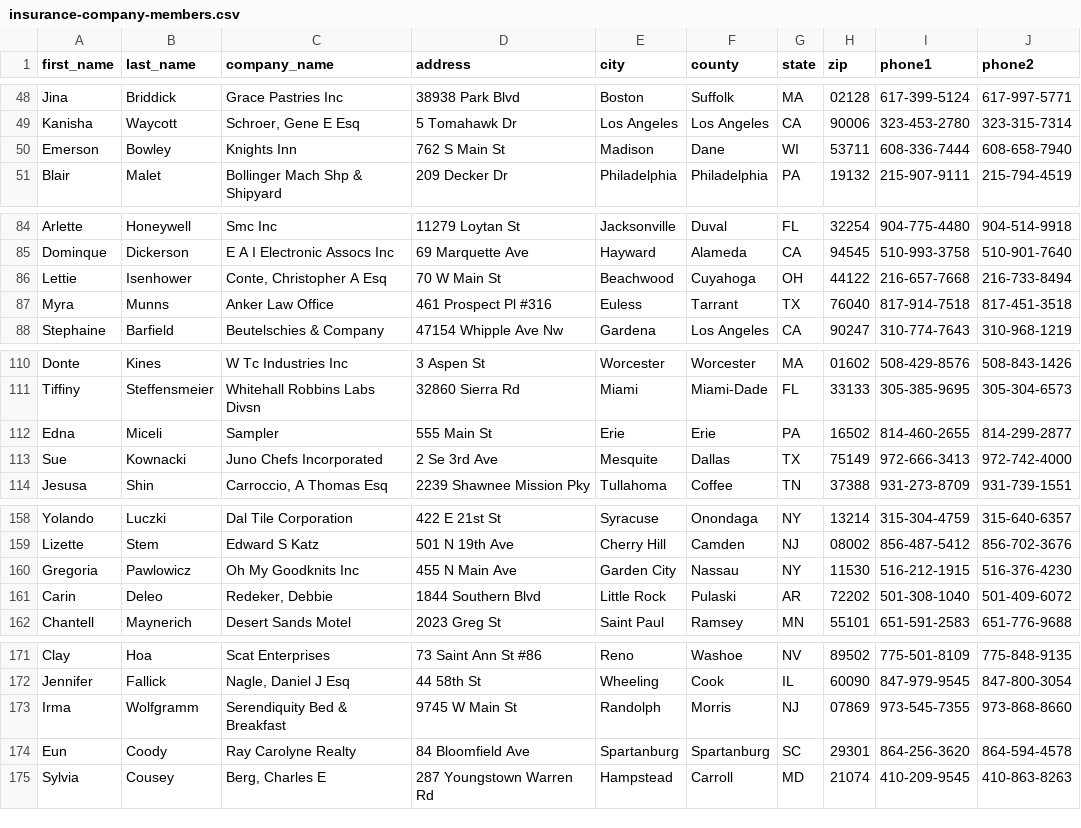
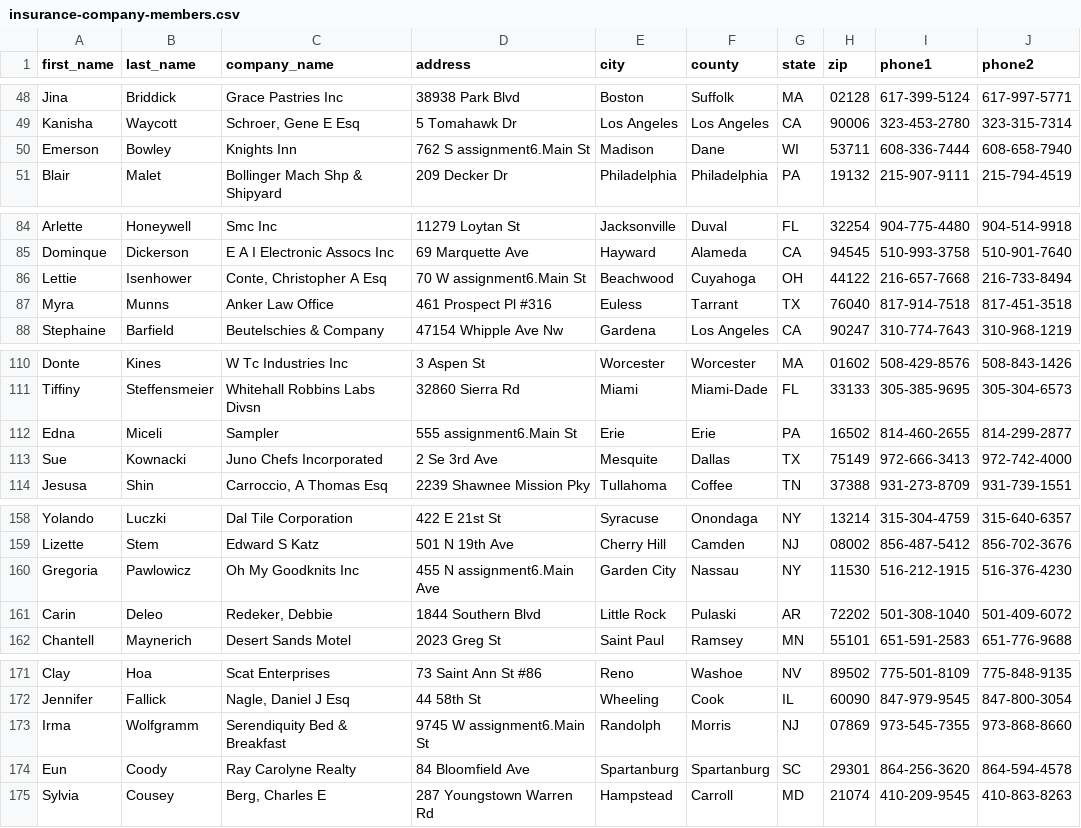
Before and after one commit to Huilin-Feng/hw6, a CSV file: insurance-company-members.csv, drawn as a sheet; only a part is shown, gaps mark what is left out; the diff covers the shown part only; the diff names each change by its address in the sheet, - before the commit and + after, or states it on an @@ line.

Commit message:
add assignment6 implementation

```diff
--- a/insurance-company-members.csv
+++ b/insurance-company-members.csv
-D50 (address): 762 S Main St
+D50 (address): 762 S assignment6.Main St
-D86 (address): 70 W Main St
+D86 (address): 70 W assignment6.Main St
-D112 (address): 555 Main St
+D112 (address): 555 assignment6.Main St
-D160 (address): 455 N Main Ave
+D160 (address): 455 N assignment6.Main Ave
-D173 (address): 9745 W Main St
+D173 (address): 9745 W assignment6.Main St
```
Also changed, not shown: 18 edited cells elsewhere in this file, 9 other files.
